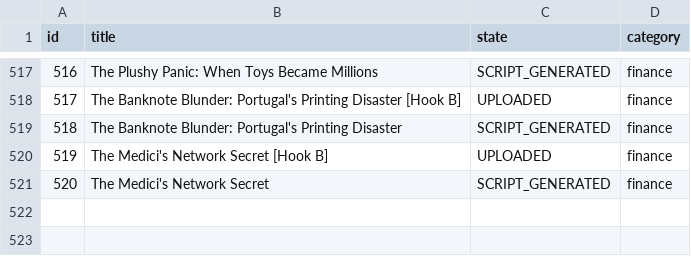
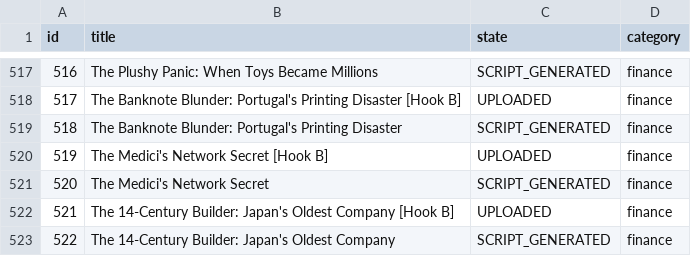
Before and after one commit to enigmaiq6-creator/Blowyourmind, a CSV file: flows/image_content_generator/tracking/ideas_tracking.csv, drawn as a sheet; only a part is shown, gaps mark what is left out.

```diff
--- a/flows/image_content_generator/tracking/ideas_tracking.csv
+++ b/flows/image_content_generator/tracking/ideas_tracking.csv
@@ -521 +521,3 @@ id,title,state,category
 520,The Medici's Network Secret,SCRIPT_GENERATED,finance
+521,The 14-Century Builder: Japan's Oldest Company [Hook B],UPLOADED,finance
+522,The 14-Century Builder: Japan's Oldest Company,SCRIPT_GENERATED,finance
```
Also changed, not shown: flows/image_content_generator/tracking/automated_posts_history.csv.
